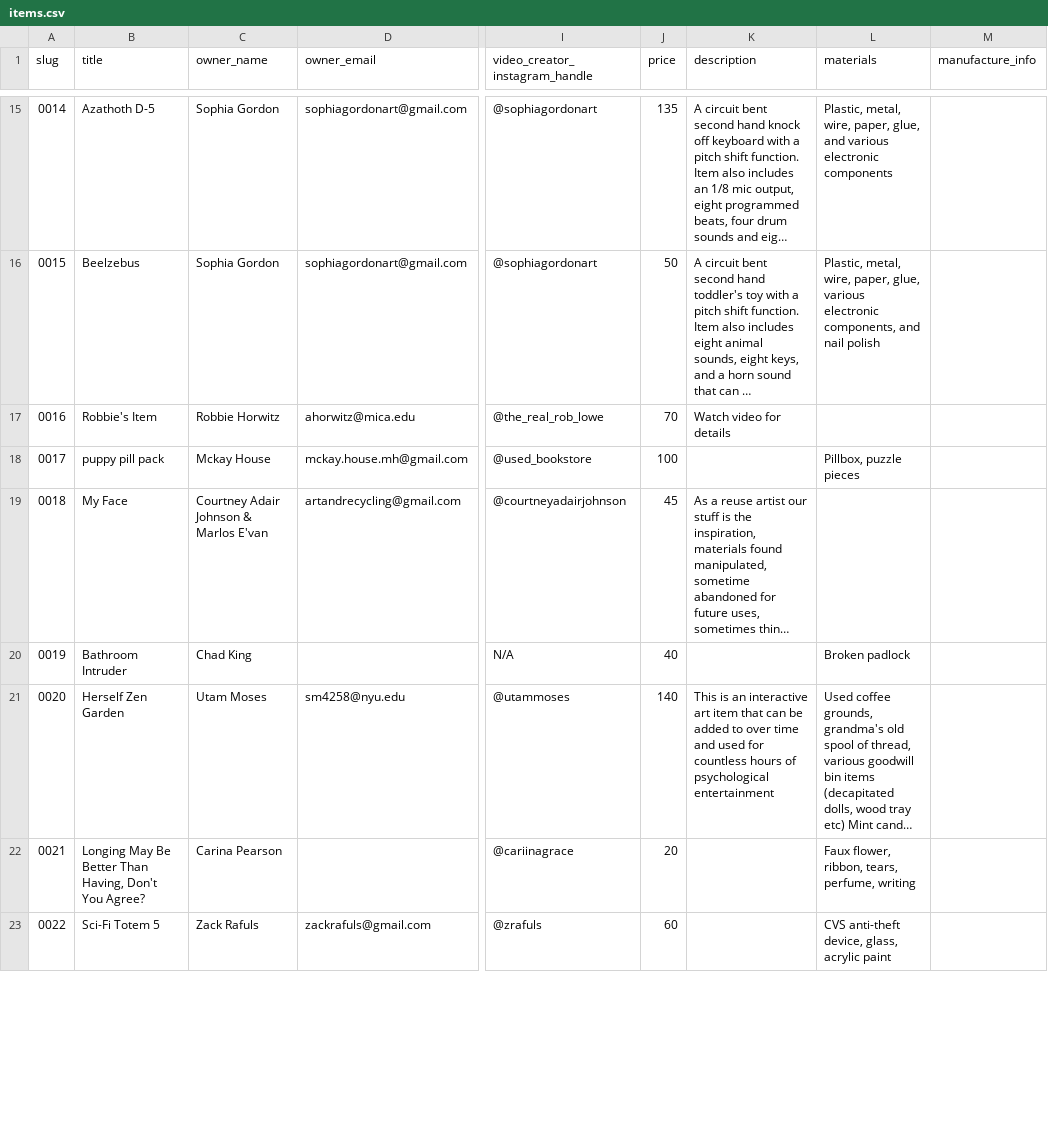
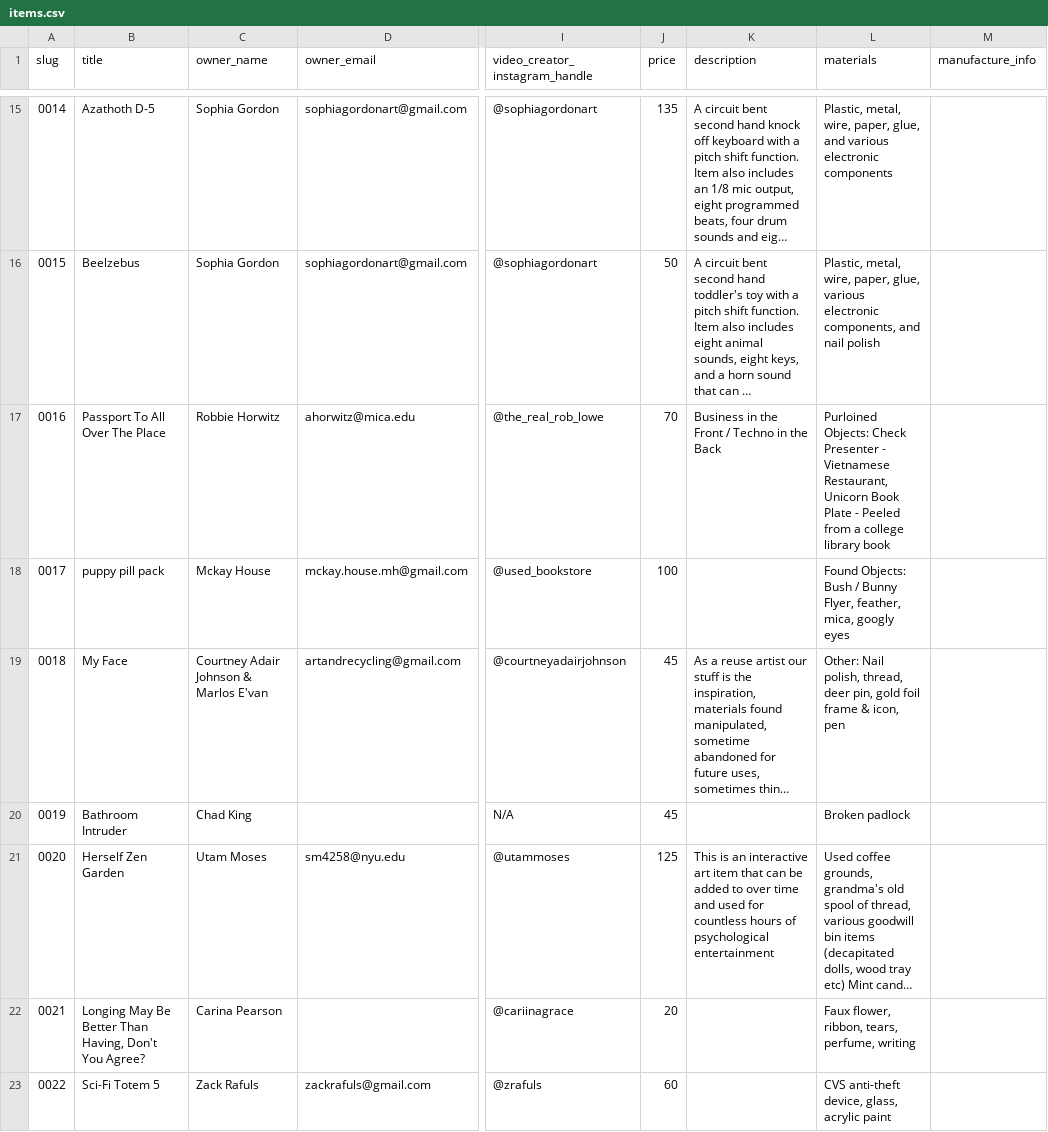
Before and after one commit to calebgregory/crappy_magic, a CSV file: storage/items.csv, drawn as a sheet; only a part is shown, gaps mark what is left out; long unchanged cells end in …; the diff covers the shown part only; the diff names each change by its address in the sheet, - before the commit and + after, or states it on an @@ line.

Commit message:
New data; height limit on video

```diff
--- a/storage/items.csv
+++ b/storage/items.csv
-B17 (title): Robbie's Item
+B17 (title): Passport To All Over The Place
-K17 (description): Watch video for details
+K17 (description): Business in the Front / Techno in the Back
-L17 (materials): (empty)
+L17 (materials): Purloined Objects: Check Presenter - Vietnamese Restaurant, Unicorn Book Plate - Peeled from a college library book
-L18 (materials): Pillbox, puzzle pieces
+L18 (materials): Found Objects: Bush / Bunny Flyer, feather, mica, googly eyes
-L19 (materials): (empty)
+L19 (materials): Other: Nail polish, thread, deer pin, gold foil frame & icon, pen
-J20 (price): 40
+J20 (price): 45
-J21 (price): 140
+J21 (price): 125
```
Also changed, not shown: 17 added rows and 19 edited cells elsewhere in this file, 1 other file.
